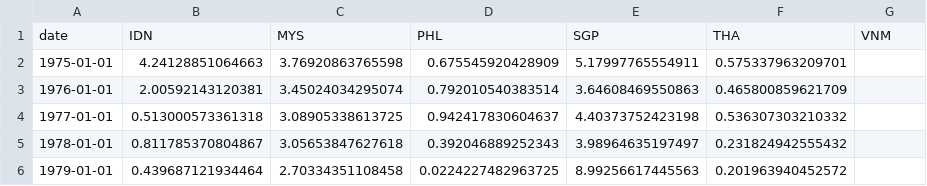
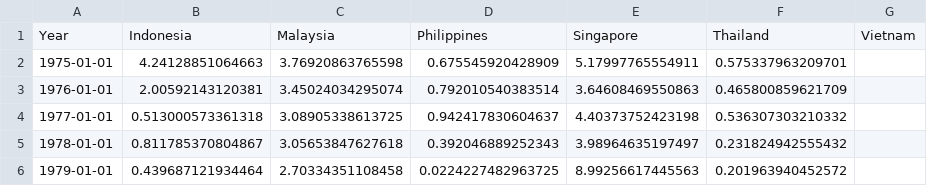
Before and after one commit to mteguhariyanto/mteguhariyanto.github.io, a CSV file: pjt_asean_fdigdp.csv, drawn as a sheet; only a part is shown; removed rows and columns are numbered as before the commit, all else as after; the diff names each change by its address in the sheet, - before the commit and + after, or states it on an @@ line.

Commit message:
Update pjt_asean_fdigdp.csv

```diff
--- a/pjt_asean_fdigdp.csv
+++ b/pjt_asean_fdigdp.csv
-row 1: date | IDN | MYS | PHL | SGP | THA | VNM
+row 1: Year | Indonesia | Malaysia | Philippines | Singapore | Thailand | Vietnam
```
